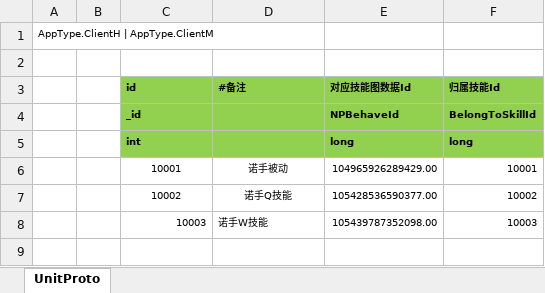
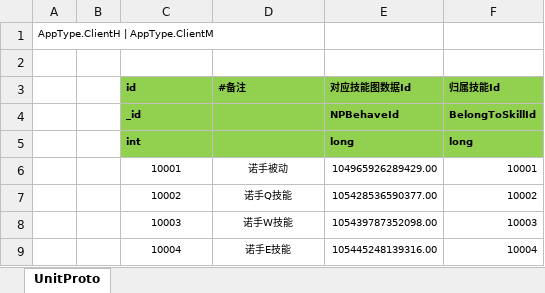
Before and after one commit to wqaetly/NKGMobaBasedOnET, an Excel workbook: Excel/Client_SkillCanvasConfig.xlsx, sheet UnitProto, drawn as a sheet; values as stored, in another font and other column widths than the file's, no borders; the diff names each change by its address in the sheet, - before the commit and + after, or states it on an @@ line.

```diff
--- a/Excel/Client_SkillCanvasConfig.xlsx (sheet UnitProto)
+++ b/Excel/Client_SkillCanvasConfig.xlsx (sheet UnitProto)
-C8 alignment: right
+C8 alignment: center
-D8 alignment: left
+D8 alignment: center
+row 9:  |  | 10004 | 诺手E技能 | 105445248139316.00 | 10004
```
Also changed, not shown: Excel/Server_B2SCollisionRelationConfig.xlsx, Excel/Server_SkillCanvasConfig.xlsx, 40 other files.
